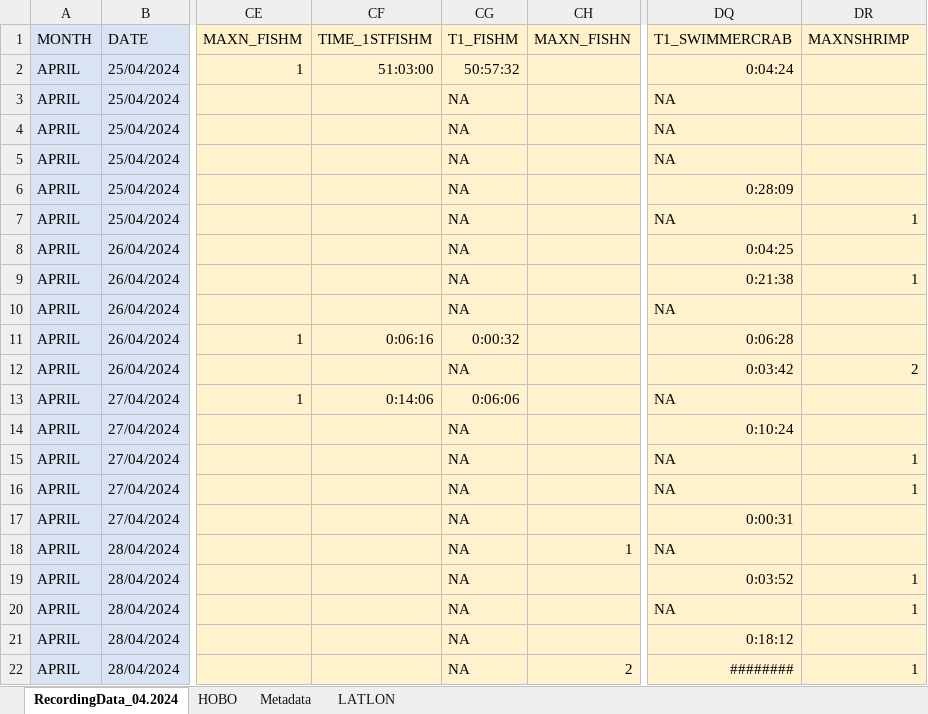
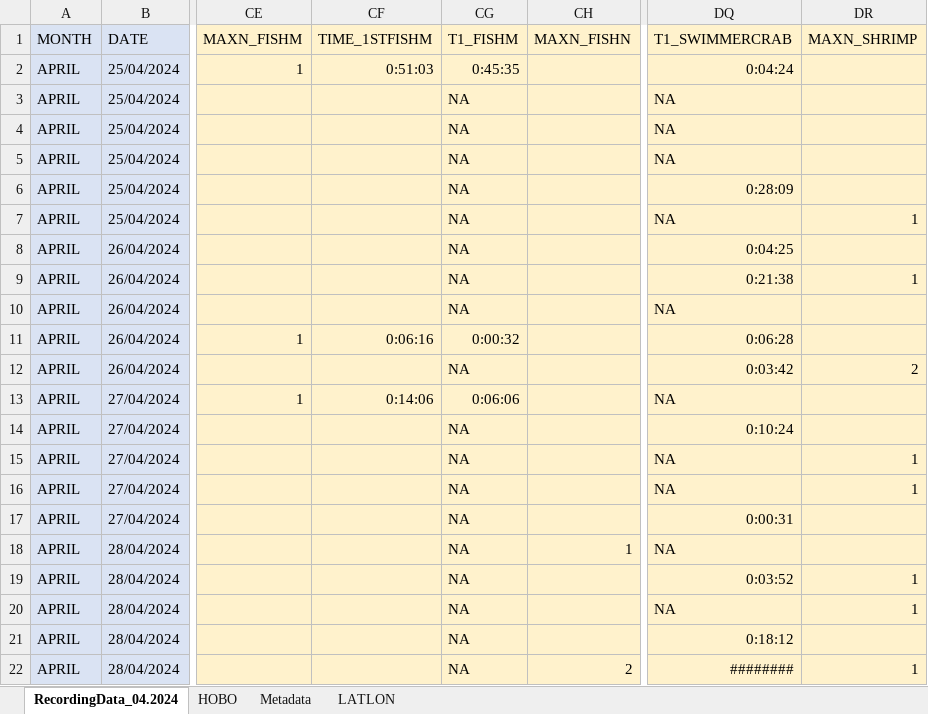
Before and after one commit to swulfing/TanakekeProject, an Excel workbook: URUVS/Datasheets/URUV/04.2024/April_RecordingData.xlsx, sheet RecordingData_04.2024, drawn as a sheet; only a part is shown, gaps mark what is left out; values as stored, in another font and other column widths than the file's, no borders; the diff names each change by its address in the sheet, - before the commit and + after, or states it on an @@ line.

```diff
--- a/URUVS/Datasheets/URUV/04.2024/April_RecordingData.xlsx (sheet RecordingData_04.2024)
+++ b/URUVS/Datasheets/URUV/04.2024/April_RecordingData.xlsx (sheet RecordingData_04.2024)
-DR1: MAXNSHRIMP
+DR1: MAXN_SHRIMP
-CF2 (TIME_1STFISHM): 51:03:00
+CF2 (TIME_1STFISHM): 0:51:03
-CG2 (T1_FISHM): 50:57:32
+CG2 (T1_FISHM): 0:45:35
```
Also changed, not shown: URUVS/Datasheets/URUV/02.2024/February_RecordingData.xlsx, URUVS/Datasheets/URUV/03.2024/March_RecordingData.xlsx, 22 other files.
